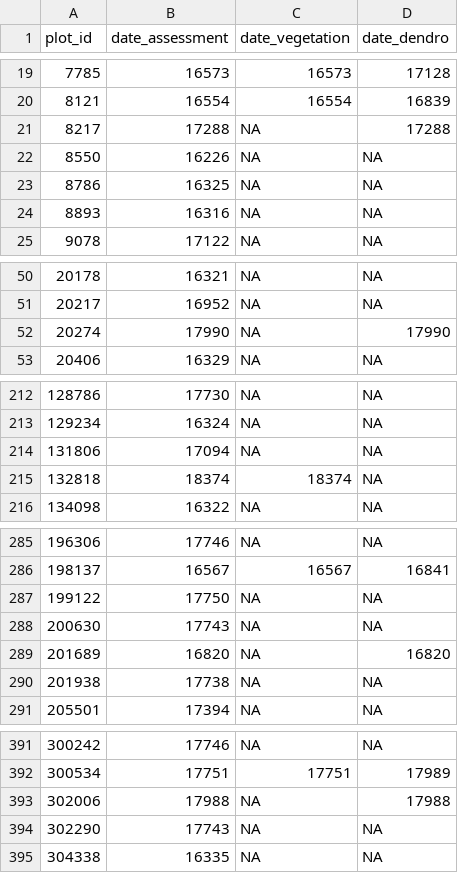
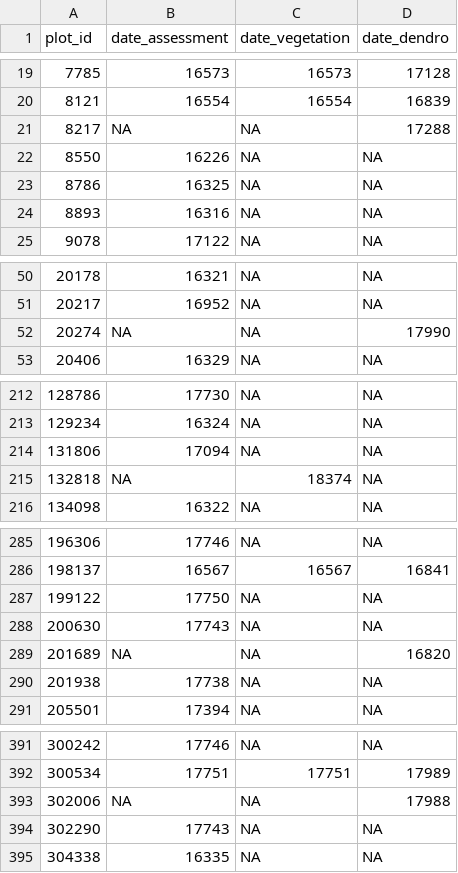
Before and after one commit to inbo/n2khab-mhq-data, a TSV file: processed/fieldmap_mhq/date_assessment.tsv, drawn as a sheet; only a part is shown, gaps mark what is left out.

```diff
--- a/processed/fieldmap_mhq/date_assessment.tsv
+++ b/processed/fieldmap_mhq/date_assessment.tsv
@@ -20,3 +20,3 @@ plot_id	date_assessment	date_vegetation	date_dendro
 8121	16554	16554	16839
-8217	17288	NA	17288
+8217	NA	NA	17288
 8550	16226	NA	NA
@@ -51,3 +51,3 @@ plot_id	date_assessment	date_vegetation	date_dendro
 20217	16952	NA	NA
-20274	17990	NA	17990
+20274	NA	NA	17990
 20406	16329	NA	NA
@@ -214,3 +214,3 @@ plot_id	date_assessment	date_vegetation	date_dendro
 131806	17094	NA	NA
-132818	18374	18374	NA
+132818	NA	18374	NA
 134098	16322	NA	NA
@@ -288,3 +288,3 @@ plot_id	date_assessment	date_vegetation	date_dendro
 200630	17743	NA	NA
-201689	16820	NA	16820
+201689	NA	NA	16820
 201938	17738	NA	NA
@@ -392,3 +392,3 @@ plot_id	date_assessment	date_vegetation	date_dendro
 300534	17751	17751	17989
-302006	17988	NA	17988
+302006	NA	NA	17988
 302290	17743	NA	NA
```
Also changed, not shown: processed/fieldmap_mhq/assessments.tsv, processed/fieldmap_mhq/check_missing_data_foresthab.tsv, 21 other files.
